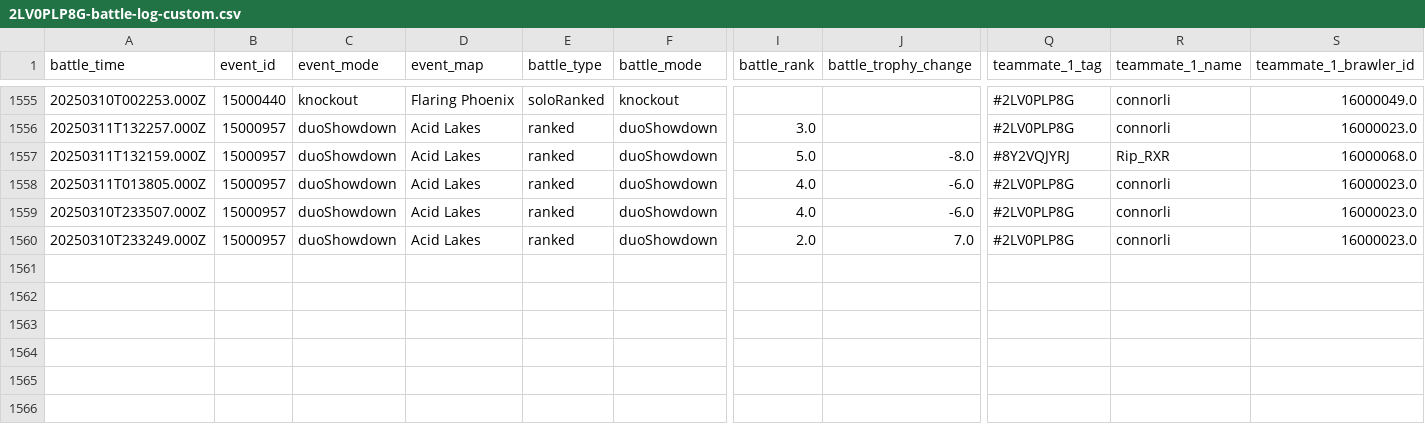
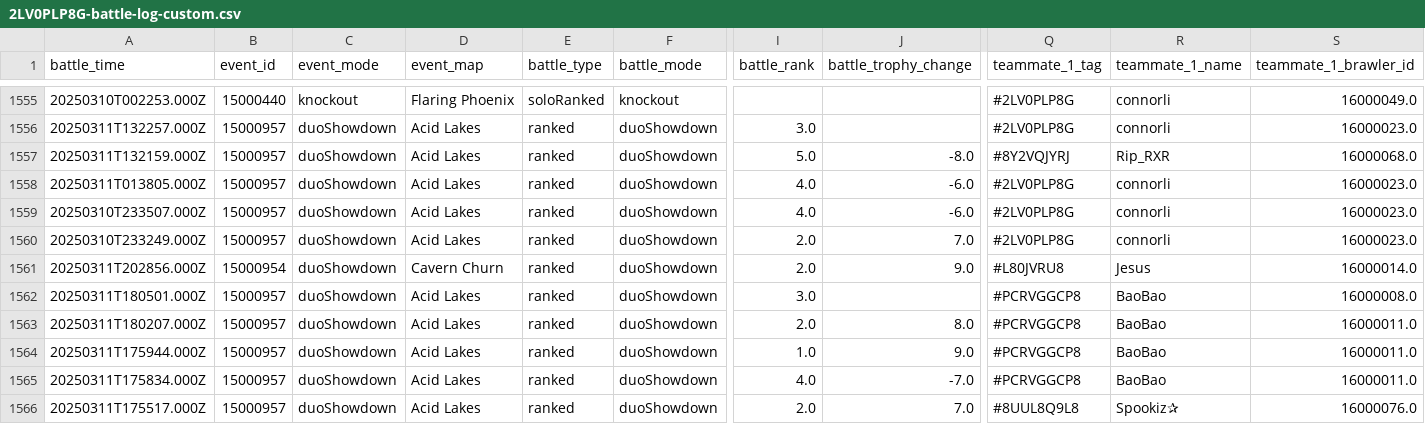
Before and after one commit to connorli18/brawl-stats, a CSV file: created-logs-per-player/2LV0PLP8G-battle-log-custom.csv, drawn as a sheet; only a part is shown, gaps mark what is left out; rows hold the shown columns only; the diff names each change by its address in the sheet, - before the commit and + after, or states it on an @@ line.

```diff
--- a/created-logs-per-player/2LV0PLP8G-battle-log-custom.csv
+++ b/created-logs-per-player/2LV0PLP8G-battle-log-custom.csv
+row 1561: 20250311T202856.000Z | 15000954 | duoShowdown | Cavern Churn | ranked | duoShowdown | 2.0 | 9.0 | #L80JVRU8 | Jesus | 16000014.0
+row 1562: 20250311T180501.000Z | 15000957 | duoShowdown | Acid Lakes | ranked | duoShowdown | 3.0 |  | #PCRVGGCP8 | BaoBao | 16000008.0
+row 1563: 20250311T180207.000Z | 15000957 | duoShowdown | Acid Lakes | ranked | duoShowdown | 2.0 | 8.0 | #PCRVGGCP8 | BaoBao | 16000011.0
+row 1564: 20250311T175944.000Z | 15000957 | duoShowdown | Acid Lakes | ranked | duoShowdown | 1.0 | 9.0 | #PCRVGGCP8 | BaoBao | 16000011.0
+row 1565: 20250311T175834.000Z | 15000957 | duoShowdown | Acid Lakes | ranked | duoShowdown | 4.0 | -7.0 | #PCRVGGCP8 | BaoBao | 16000011.0
+row 1566: 20250311T175517.000Z | 15000957 | duoShowdown | Acid Lakes | ranked | duoShowdown | 2.0 | 7.0 | #8UUL8Q9L8 | Spookiz✰ | 16000076.0
```
Also changed, not shown: created-logs-per-player/2898CGQUU-battle-log-custom.csv, created-logs-per-player/8JYJY298-battle-log-custom.csv, 16 other files.
